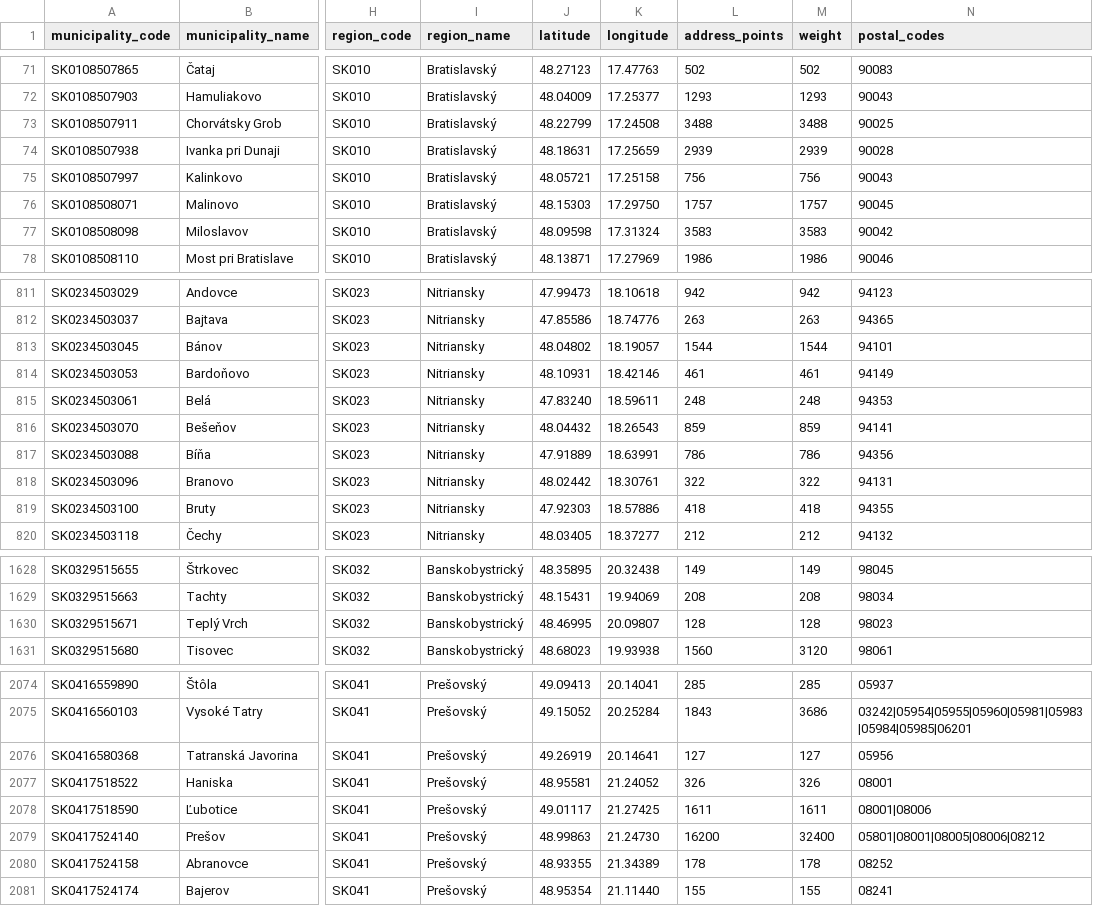
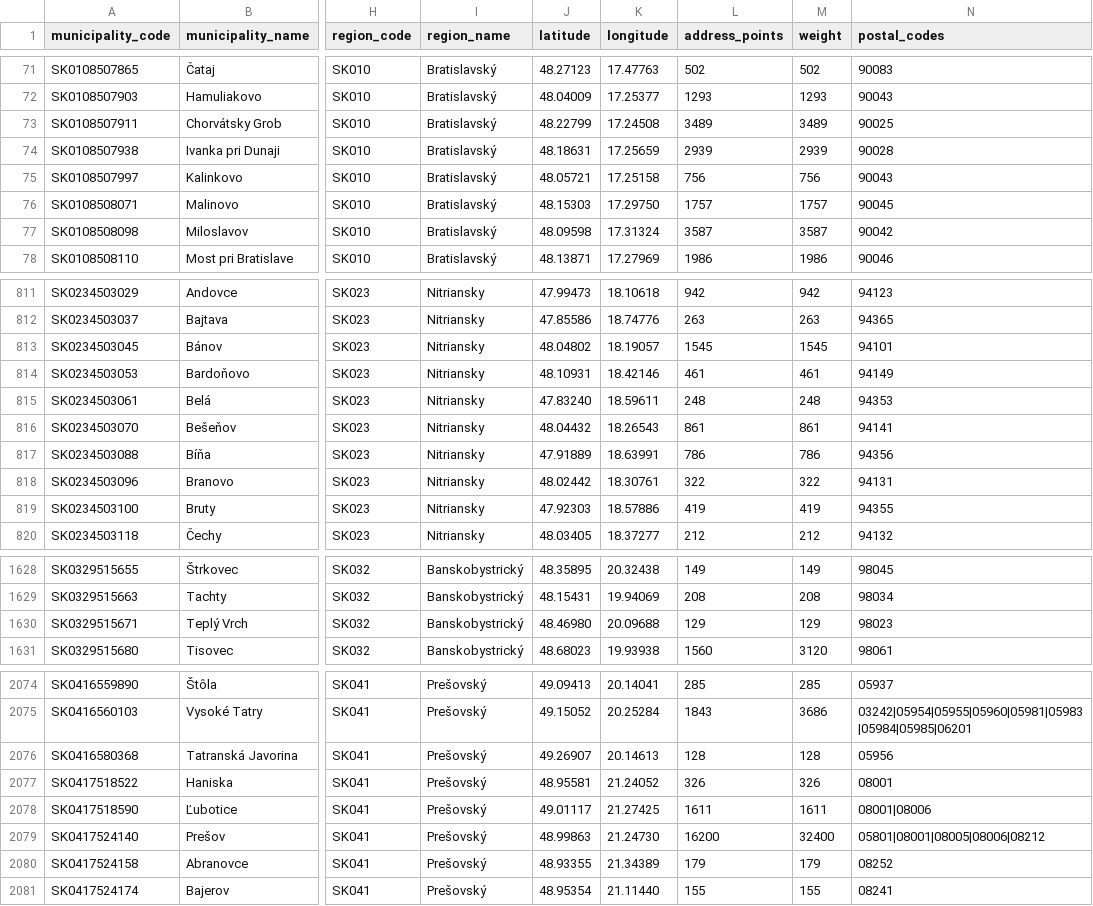
Before and after one commit to jozefgrencik/slovak-postal-codes, a CSV file: data/municipalities.csv, drawn as a sheet; only a part is shown, gaps mark what is left out; the diff covers the shown part only; the diff names each change by its address in the sheet, - before the commit and + after, or states it on an @@ line.

Commit message:
Data 2026-10-12
- postal_codes: 0 added, 0 removed, 49 changed (centre 3, address_points 49, weight 49)
- streets: 0 added, 0 removed, 24 changed (centre 5, address_points 24, weight 24)
- municipality_parts: 0 added, 0 removed, 10 changed (address_points 10, weight 10)
- municipalities: 0 added, 0 removed, 48 changed (centre 3, address_points 48, weight 48)
- postal_code_areas: 0 added, 0 removed, 48 changed (centre 1, bbox 2, address_points 48, weight 48)

```diff
--- a/data/municipalities.csv
+++ b/data/municipalities.csv
-L73 (address_points): 3488
+L73 (address_points): 3489
-M73 (weight): 3488
+M73 (weight): 3489
-L77 (address_points): 3583
+L77 (address_points): 3587
-M77 (weight): 3583
+M77 (weight): 3587
-L813 (address_points): 1544
+L813 (address_points): 1545
-M813 (weight): 1544
+M813 (weight): 1545
-L816 (address_points): 859
+L816 (address_points): 861
-M816 (weight): 859
+M816 (weight): 861
-L819 (address_points): 418
+L819 (address_points): 419
-M819 (weight): 418
+M819 (weight): 419
-J1630 (latitude): 48.46995
+J1630 (latitude): 48.46980
-K1630 (longitude): 20.09807
+K1630 (longitude): 20.09688
-L1630 (address_points): 128
+L1630 (address_points): 129
-M1630 (weight): 128
+M1630 (weight): 129
-J2076 (latitude): 49.26919
+J2076 (latitude): 49.26907
-K2076 (longitude): 20.14641
+K2076 (longitude): 20.14613
-L2076 (address_points): 127
+L2076 (address_points): 128
-M2076 (weight): 127
+M2076 (weight): 128
-L2080 (address_points): 178
+L2080 (address_points): 179
-M2080 (weight): 178
+M2080 (weight): 179
```
Also changed, not shown: 82 edited cells elsewhere in this file, data/municipality_parts.csv, data/postal_code_areas.csv, 12 other files.
